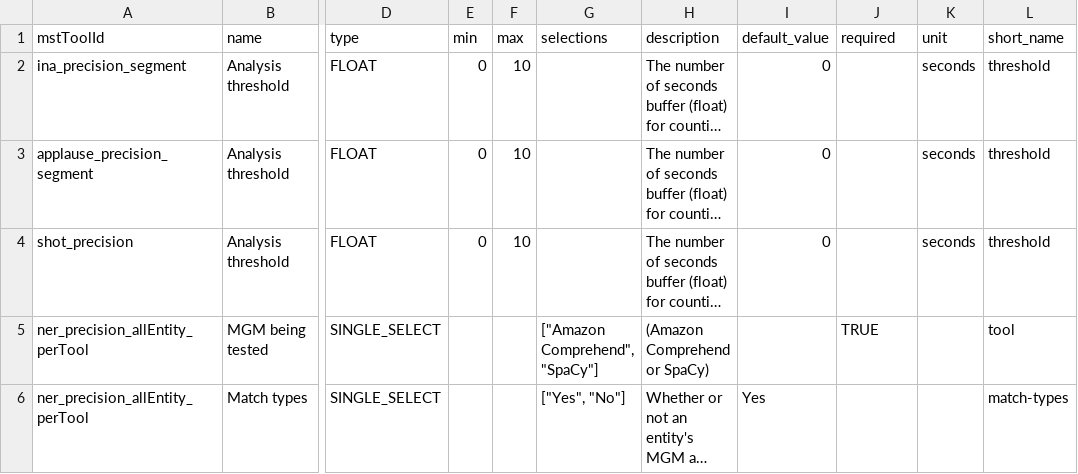
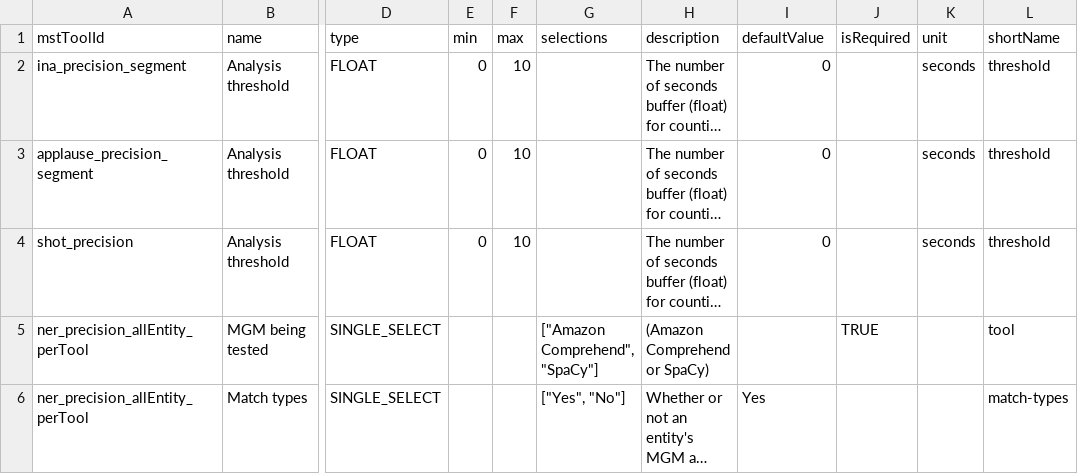
Before and after one commit to AudiovisualMetadataPlatform/amppd, a CSV file: src/main/resources/db/mgm_scoring_parameter.csv, drawn as a sheet; only a part is shown, gaps mark what is left out; long unchanged cells end in …; the diff names each change by its address in the sheet, - before the commit and + after, or states it on an @@ line.

```diff
--- a/src/main/resources/db/mgm_scoring_parameter.csv
+++ b/src/main/resources/db/mgm_scoring_parameter.csv
-I1: default_value
+I1: defaultValue
-J1: required
+J1: isRequired
-L1: short_name
+L1: shortName
```
Also changed, not shown: 6 other files.
